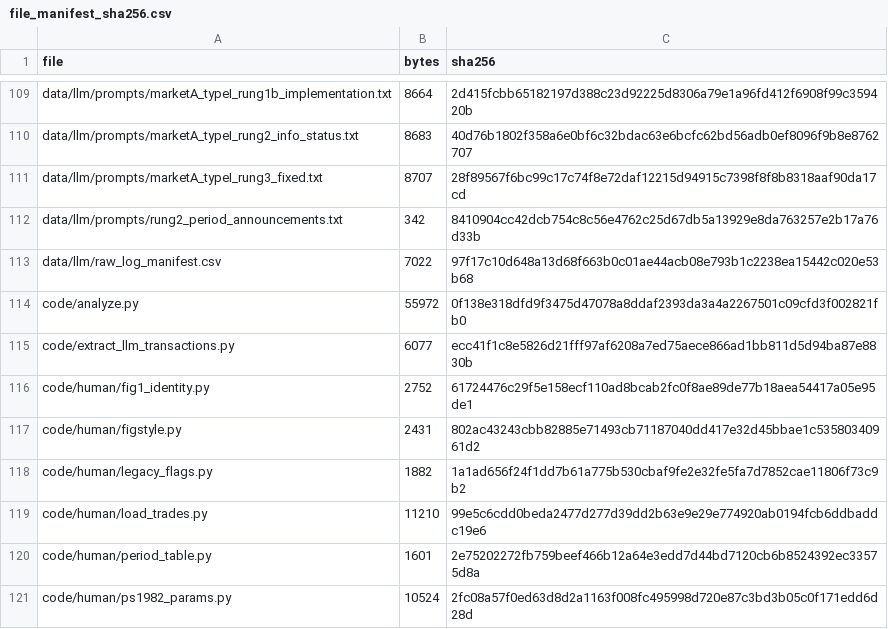
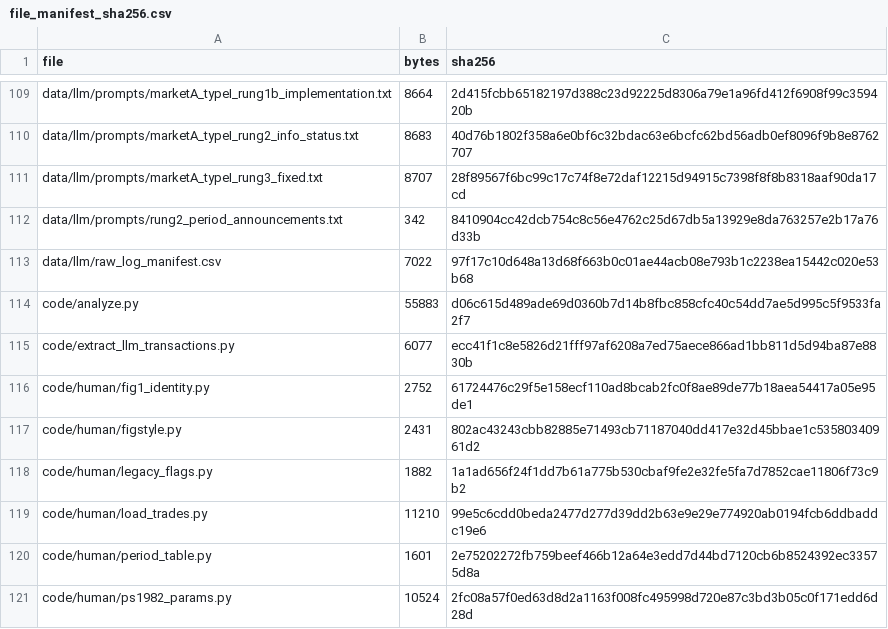
Before and after one commit to siruizou2005/Plott-Sunder-1982, a CSV file: results/analysis/file_manifest_sha256.csv, drawn as a sheet; only a part is shown, gaps mark what is left out.

```diff
--- a/results/analysis/file_manifest_sha256.csv
+++ b/results/analysis/file_manifest_sha256.csv
@@ -113,3 +113,3 @@ data/llm/prompts/rung2_period_announcements.txt,342,8410904cc42dcb754c8c56e4762c
 data/llm/raw_log_manifest.csv,7022,97f17c10d648a13d68f663b0c01ae44acb08e793b1c2238ea15442c020e53b68
-code/analyze.py,55972,0f138e318dfd9f3475d47078a8ddaf2393da3a4a2267501c09cfd3f002821fb0
+code/analyze.py,55883,d06c615d489ade69d0360b7d14b8fbc858cfc40c54dd7ae5d995c5f9533fa2f7
 code/extract_llm_transactions.py,6077,ecc41f1c8e5826d21fff97af6208a7ed75aece866ad1bb811d5d94ba87e8830b
```
Also changed, not shown: 2 other files.
